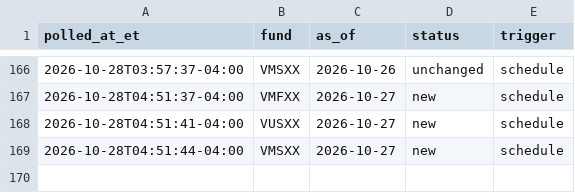
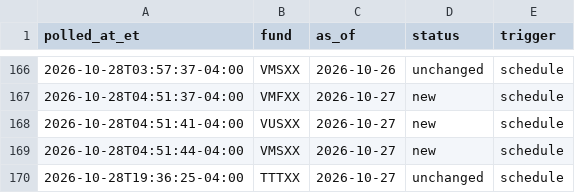
Before and after one commit to mmfyields/mmf-yields, a CSV file: logs/poll_log.csv, drawn as a sheet; only a part is shown, gaps mark what is left out.

Commit message:
Update yields 2026-10-28

```diff
--- a/logs/poll_log.csv
+++ b/logs/poll_log.csv
@@ -169 +169,2 @@ polled_at_et,fund,as_of,status,trigger
 2026-10-28T04:51:44-04:00,VMSXX,2026-10-27,new,schedule
+2026-10-28T19:36:25-04:00,TTTXX,2026-10-27,unchanged,schedule
```
